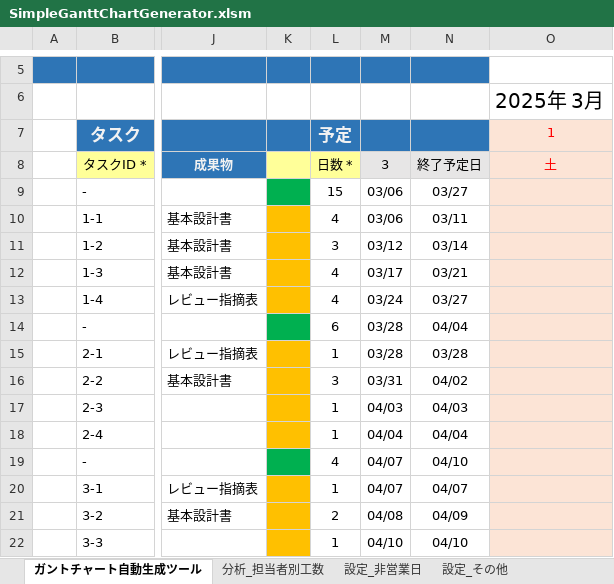
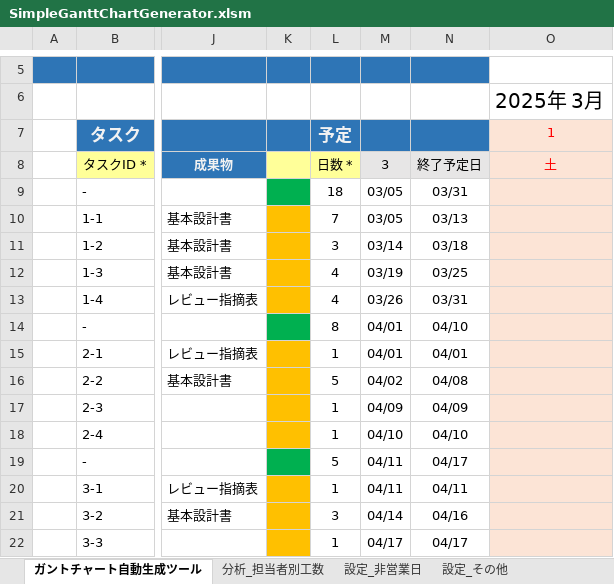
Before and after one commit to yz2cm/SimpleGanttChartGenerator, an Excel workbook: SimpleGanttChartGenerator.xlsm, sheet ガントチャート自動生成ツール, drawn as a sheet; only a part is shown, gaps mark what is left out; values as stored, in another font and other column widths than the file's, no borders; charts and pictures and conditional formats not drawn; the diff covers the shown part only; the diff names each change by its address in the sheet, - before the commit and + after, or states it on an @@ line.

```diff
--- a/SimpleGanttChartGenerator.xlsm (sheet ガントチャート自動生成ツール)
+++ b/SimpleGanttChartGenerator.xlsm (sheet ガントチャート自動生成ツール)
-L9: 15
+L9: 18
-M9:M10: 03/06
+M9:M10: 03/05
-N9: 03/27
+N9: 03/31
-L10: 4
+L10: 7
-N10: 03/11
+N10: 03/13
-M11: 03/12
+M11: 03/14
-N11: 03/14
+N11: 03/18
-M12: 03/17
+M12: 03/19
-N12: 03/21
+N12: 03/25
-M13: 03/24
+M13: 03/26
-N13: 03/27
+N13: 03/31
-L14: 6
+L14: 8
-M14:M15: 03/28
+M14:M15: 04/01
-N14: 04/04
+N14: 04/10
-N15: 03/28
+N15: 04/01
-L16: 3
+L16: 5
-M16: 03/31
+M16: 04/02
-N16: 04/02
+N16: 04/08
-M17: 04/03
+M17: 04/09
-N17: 04/03
+N17: 04/09
-M18: 04/04
+M18: 04/10
-N18: 04/04
+N18: 04/10
-L19: 4
+L19: 5
-M19:M20: 04/07
+M19:M20: 04/11
-N19: 04/10
+N19: 04/17
-N20: 04/07
+N20: 04/11
-L21: 2
+L21: 3
-M21: 04/08
+M21: 04/14
-N21: 04/09
+N21: 04/16
-M22: 04/10
+M22: 04/17
-N22: 04/10
+N22: 04/17
```
Also changed, not shown: 20 edited cells elsewhere in this sheet, sheet 分析_担当者別工数, charts or pictures.
